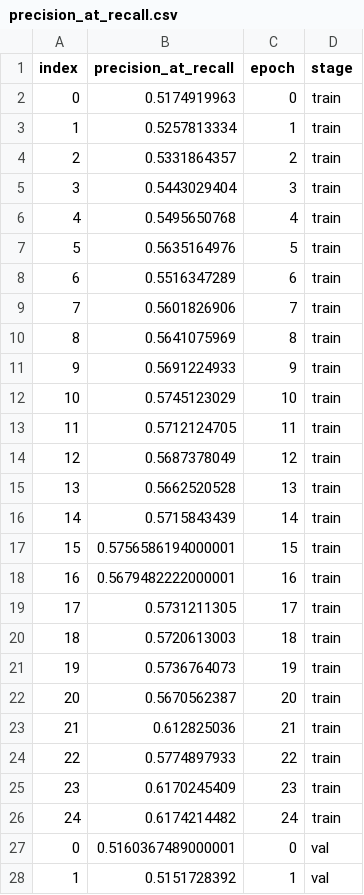
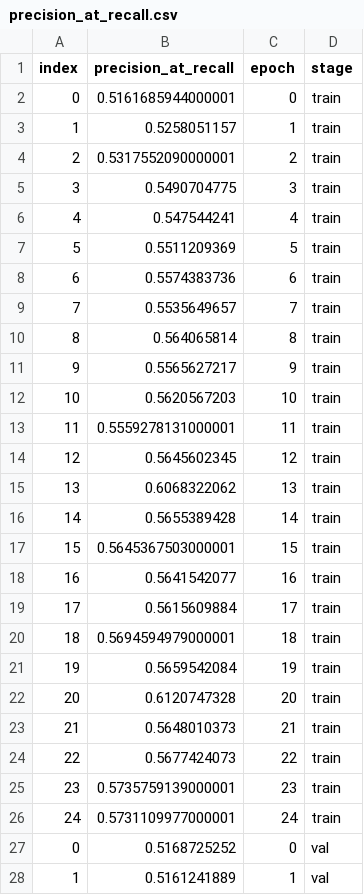
Before and after one commit to sha-cmd/Aphrodite, a CSV file: multi_plots/w2v_logs_lemm_dvc_plots/precision_at_recall.csv, drawn as a sheet; only a part is shown; the diff covers the shown part only.

```diff
--- a/multi_plots/w2v_logs_lemm_dvc_plots/precision_at_recall.csv
+++ b/multi_plots/w2v_logs_lemm_dvc_plots/precision_at_recall.csv
@@ -1,28 +1,28 @@
 index,precision_at_recall,epoch,stage
-0,0.5174919963,0,train
-1,0.5257813334,1,train
-2,0.5331864357,2,train
-3,0.5443029404,3,train
-4,0.5495650768,4,train
-5,0.5635164976,5,train
-6,0.5516347289,6,train
-7,0.5601826906,7,train
-8,0.5641075969,8,train
-9,0.5691224933,9,train
-10,0.5745123029,10,train
-11,0.5712124705,11,train
-12,0.5687378049,12,train
-13,0.5662520528,13,train
-14,0.5715843439,14,train
-15,0.5756586194000001,15,train
-16,0.5679482222000001,16,train
-17,0.5731211305,17,train
-18,0.5720613003,18,train
-19,0.5736764073,19,train
-20,0.5670562387,20,train
-21,0.612825036,21,train
-22,0.5774897933,22,train
-23,0.6170245409,23,train
-24,0.6174214482,24,train
-0,0.5160367489000001,0,val
-1,0.5151728392,1,val
+0,0.5161685944000001,0,train
+1,0.5258051157,1,train
+2,0.5317552090000001,2,train
+3,0.5490704775,3,train
+4,0.547544241,4,train
+5,0.5511209369,5,train
+6,0.5574383736,6,train
+7,0.5535649657,7,train
+8,0.564065814,8,train
+9,0.5565627217,9,train
+10,0.5620567203,10,train
+11,0.5559278131000001,11,train
+12,0.5645602345,12,train
+13,0.6068322062,13,train
+14,0.5655389428,14,train
+15,0.5645367503000001,15,train
+16,0.5641542077,16,train
+17,0.5615609884,17,train
+18,0.5694594979000001,18,train
+19,0.5659542084,19,train
+20,0.6120747328,20,train
+21,0.5648010373,21,train
+22,0.5677424073,22,train
+23,0.5735759139000001,23,train
+24,0.5731109977000001,24,train
+0,0.5168725252,0,val
+1,0.5161241889,1,val
```
Also changed, not shown: 23 edited cells elsewhere in this file, multi_plots/w2v_logs_stem_dvc_plots/auc.csv, multi_plots/w2v_lstm_logs_nature_dvc_plots/binary_accuracy.csv, 52 other files.
